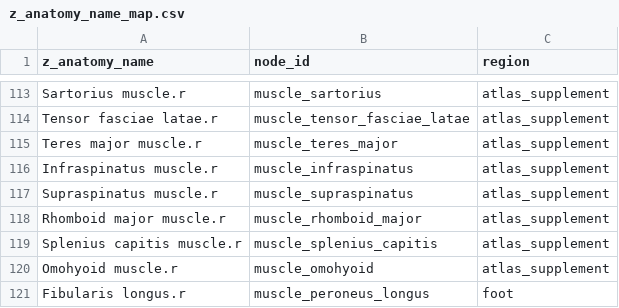
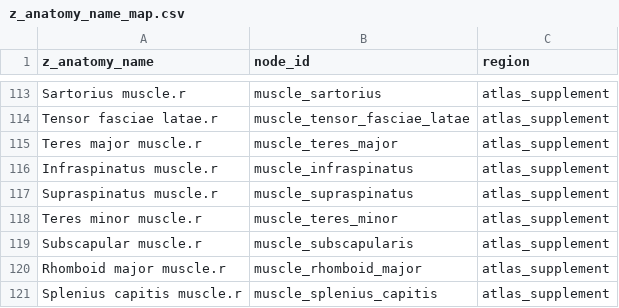
Before and after one commit to tiffz/labs, a CSV file: tools/muscle-anatomy/z_anatomy_name_map.csv, drawn as a sheet; only a part is shown, gaps mark what is left out; the shorter side is filled out with more unchanged rows.

```diff
--- a/tools/muscle-anatomy/z_anatomy_name_map.csv
+++ b/tools/muscle-anatomy/z_anatomy_name_map.csv
@@ -117,2 +117,4 @@ Infraspinatus muscle.r,muscle_infraspinatus,atlas_supplement
 Supraspinatus muscle.r,muscle_supraspinatus,atlas_supplement
+Teres minor muscle.r,muscle_teres_minor,atlas_supplement
+Subscapular muscle.r,muscle_subscapularis,atlas_supplement
 Rhomboid major muscle.r,muscle_rhomboid_major,atlas_supplement
```
Also changed, not shown: 14 other files.
